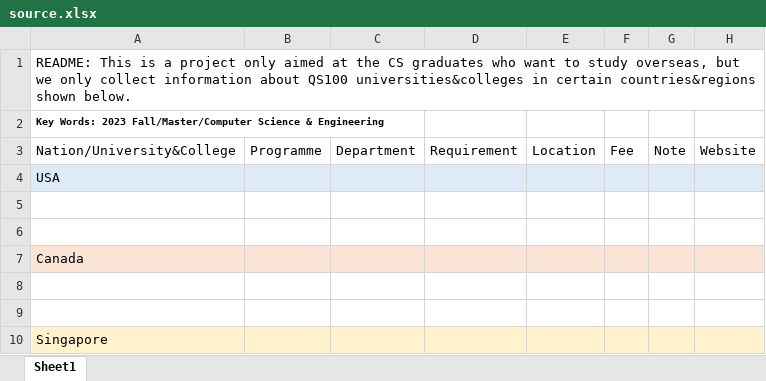
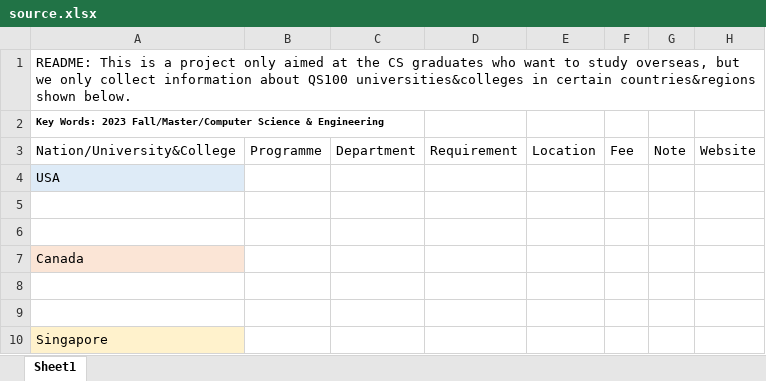
Before and after one commit to zchengchen/zchengchen.github.io, an Excel workbook: source.xlsx, sheet Sheet1, drawn as a sheet; values as stored, in another font and other column widths than the file's, no borders; the diff names each change by its address in the sheet, - before the commit and + after, or states it on an @@ line.

```diff
--- a/source.xlsx (sheet Sheet1)
+++ b/source.xlsx (sheet Sheet1)
-B4:H4 fill: #DEEBF7
+B4:H4 fill: none
-B7:H7 fill: #FBE5D6
+B7:H7 fill: none
-B10:H10 fill: #FFF2CC
+B10:H10 fill: none
```
Also changed, not shown: 2 other files.
